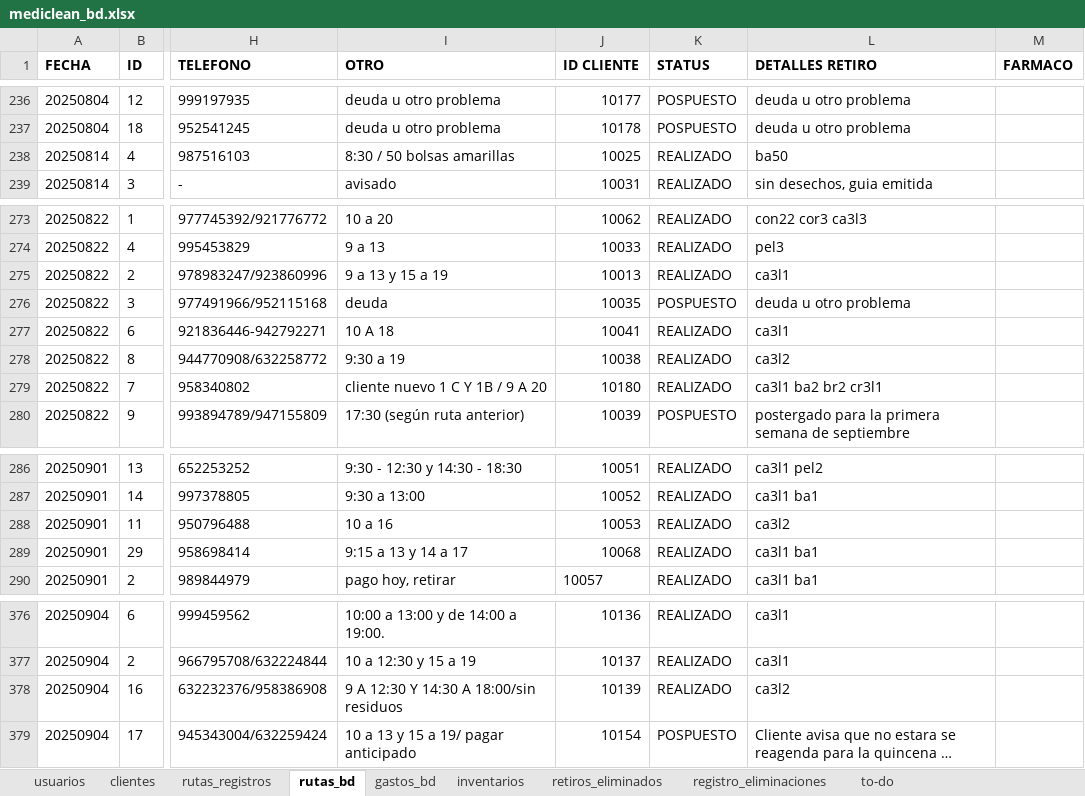
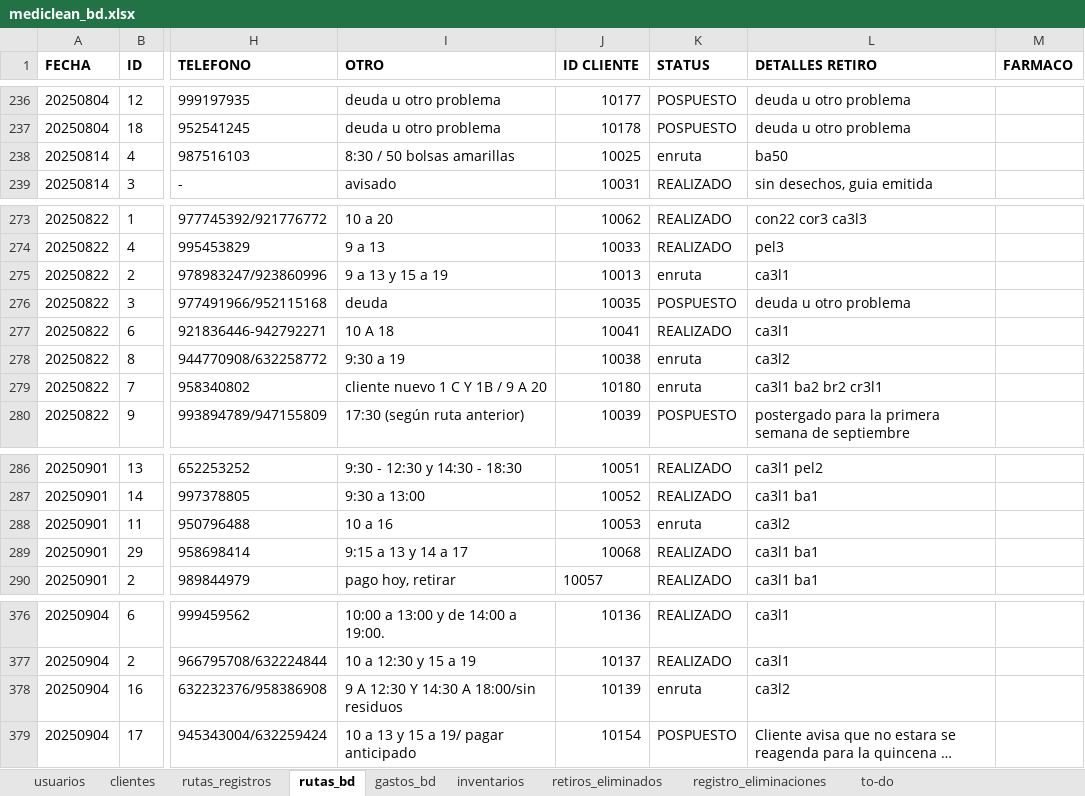
Before and after one commit to Ishovias/mc-ruta-admin, an Excel workbook: bd/mediclean_bd.xlsx, sheet rutas_bd, drawn as a sheet; only a part is shown, gaps mark what is left out; long unchanged cells end in …; values as stored, in another font and other column widths than the file's, no borders; the diff names each change by its address in the sheet, - before the commit and + after, or states it on an @@ line.

```diff
--- a/bd/mediclean_bd.xlsx (sheet rutas_bd)
+++ b/bd/mediclean_bd.xlsx (sheet rutas_bd)
-K238 (STATUS): REALIZADO
+K238 (STATUS): enruta
-K275 (STATUS): REALIZADO
+K275 (STATUS): enruta
-K278:K279 (STATUS): REALIZADO
+K278:K279 (STATUS): enruta
-K288 (STATUS): REALIZADO
+K288 (STATUS): enruta
-K378 (STATUS): REALIZADO
+K378 (STATUS): enruta
```
Also changed, not shown: sheet inventarios, sheet usuarios, 7 other files.
